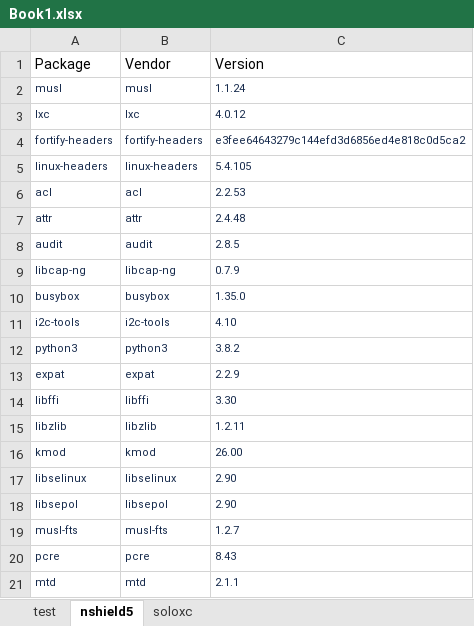
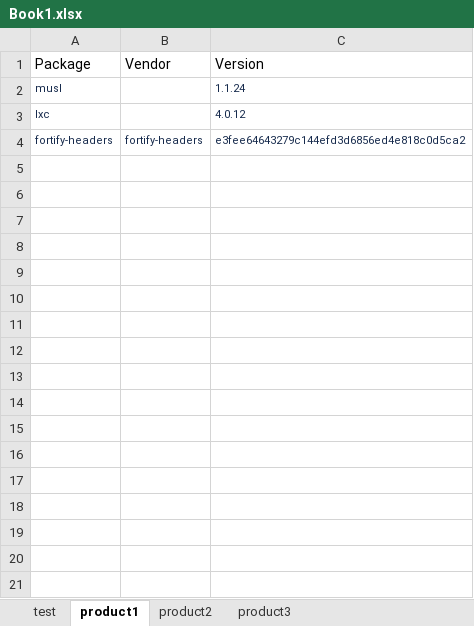
Before and after one commit to pzaptest1/getcvefromcpe, an Excel workbook: Book1.xlsx, sheet product1, drawn as a sheet; only a part is shown; values as stored, in another font and other column widths than the file's, no borders; the diff covers the shown part only; the diff names each change by its address in the sheet, - before the commit and + after, or states it on an @@ line.

Commit message:
accepts a list of products rather than individual

```diff
--- a/Book1.xlsx (sheet product1)
+++ b/Book1.xlsx (sheet product1)
-sheet tab: nshield5
+sheet tab: product1
-sheet tab: soloxc
+sheet tab: product2
+sheet tab: product3
-B2: musl
+B2: (empty)
-B3: lxc
+B3: (empty)
-row 5: linux-headers | linux-headers | 5.4.105
-row 6: acl | acl | 2.2.53
-row 7: attr | attr | 2.4.48
-row 8: audit | audit | 2.8.5
-row 9: libcap-ng | libcap-ng | 0.7.9
-row 10: busybox | busybox | 1.35.0
-row 11: i2c-tools | i2c-tools | 4.10
-row 12: python3 | python3 | 3.8.2
-row 13: expat | expat | 2.2.9
-row 14: libffi | libffi | 3.30
-row 15: libzlib | libzlib | 1.2.11
-row 16: kmod | kmod | 26.00
-row 17: libselinux | libselinux | 2.90
-row 18: libsepol | libsepol | 2.90
-row 19: musl-fts | musl-fts | 1.2.7
-row 20: pcre | pcre | 8.43
-row 21: mtd | mtd | 2.1.1
```
Also changed, not shown: 33 removed rows elsewhere in this sheet, sheet product2, sheet test, charts or pictures, 1 other file.
